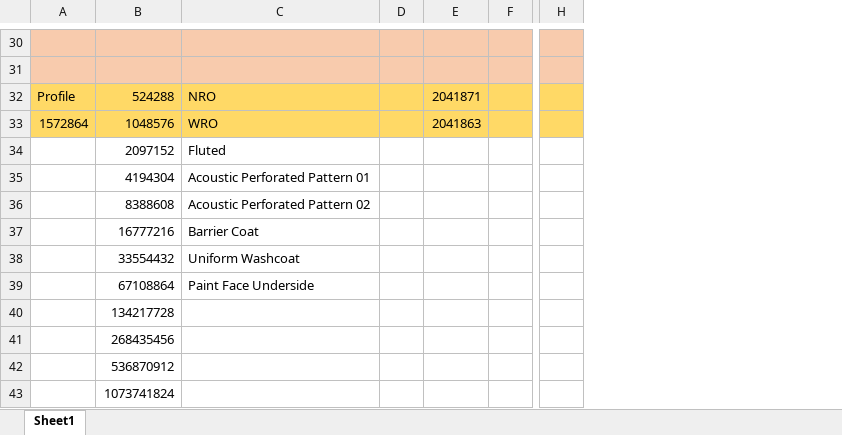
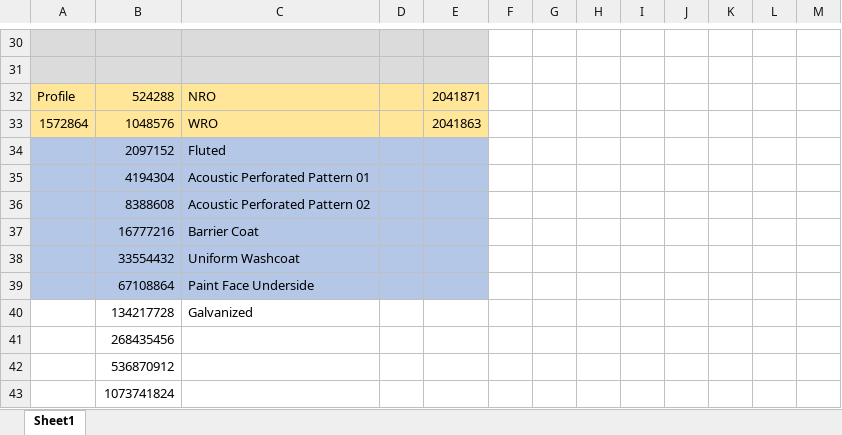
Before and after one commit to Xillis/Wall-Panel, an Excel workbook: Source/BIT LIST.xlsx, sheet Sheet1, drawn as a sheet; only a part is shown, gaps mark what is left out; values as stored, in another font and other column widths than the file's, no borders; removed rows and columns are numbered as before the commit, all else as after; the diff covers the shown part only; the diff names each change by its address in the sheet, - before the commit and + after, or states it on an @@ line.

```diff
--- a/Source/BIT LIST.xlsx (sheet Sheet1)
+++ b/Source/BIT LIST.xlsx (sheet Sheet1)
-column H, empty
+column G, empty
+column H, empty
+column I, empty
+column J, empty
+column K, empty
+column L, empty
+column M, empty
-A30:E31 fill: #F8CBAD
+A30:E31 fill: #DBDBDB
-F30:F31 fill: #F8CBAD
+F30:F31 fill: none
-A32:E33 fill: #FFD966
+A32:E33 fill: #FFE699
-F32:F33 fill: #FFD966
+F32:F33 fill: none
-A34:E39 fill: none
+A34:E39 fill: #B4C7E7
-C40: (empty)
+C40: Galvanized
```
Also changed, not shown: 1 removed column, 13 edited cells and cell formats elsewhere in this sheet, 9 other files.
